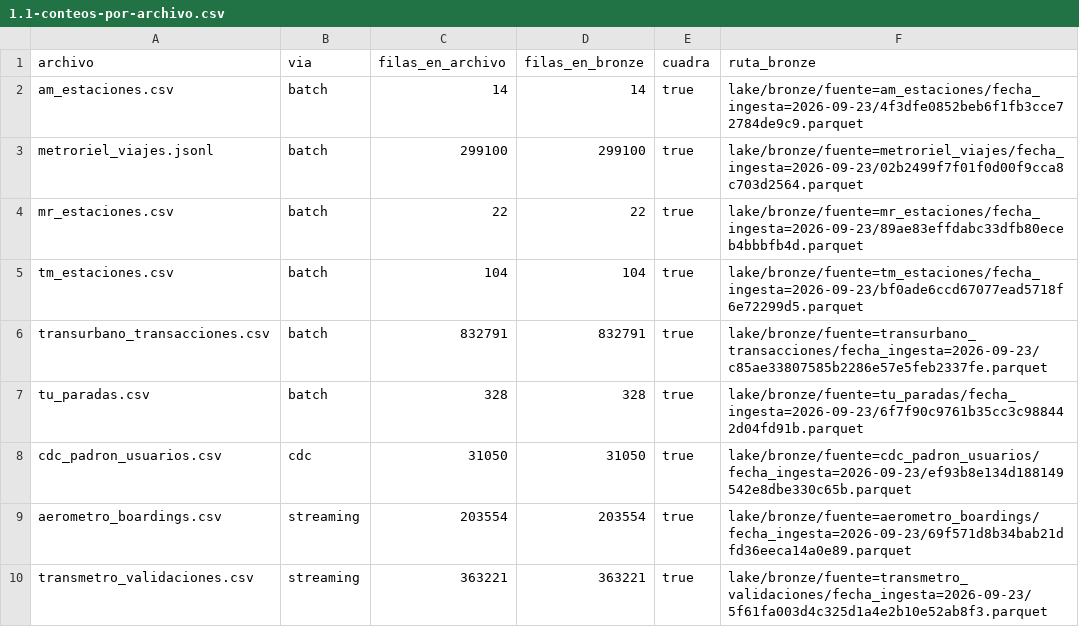
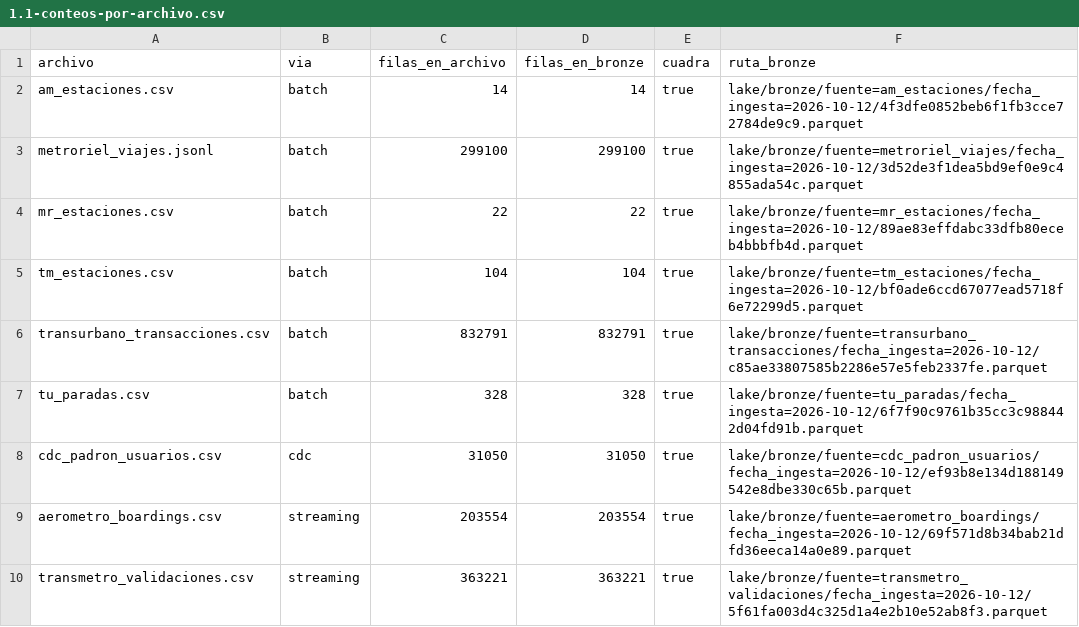
Before and after one commit to ydfarinas-ux/red-metropolitana, a CSV file: entregables/1.1-conteos-por-archivo.csv, drawn as a sheet.

Commit message:
entrega proyecto fase 2 y 3

```diff
--- a/entregables/1.1-conteos-por-archivo.csv
+++ b/entregables/1.1-conteos-por-archivo.csv
@@ -1,10 +1,10 @@
 archivo,via,filas_en_archivo,filas_en_bronze,cuadra,ruta_bronze
-am_estaciones.csv,batch,14,14,true,lake/bronze/fuente=am_estaciones/fecha_ingesta=2026-09-23/4f3dfe0852beb6f1fb3cce72784de9c9.parquet
-metroriel_viajes.jsonl,batch,299100,299100,true,lake/bronze/fuente=metroriel_viajes/fecha_ingesta=2026-09-23/02b2499f7f01f0d00f9cca8c703d2564.parquet
-mr_estaciones.csv,batch,22,22,true,lake/bronze/fuente=mr_estaciones/fecha_ingesta=2026-09-23/89ae83effdabc33dfb80eceb4bbbfb4d.parquet
-tm_estaciones.csv,batch,104,104,true,lake/bronze/fuente=tm_estaciones/fecha_ingesta=2026-09-23/bf0ade6ccd67077ead5718f6e72299d5.parquet
-transurbano_transacciones.csv,batch,832791,832791,true,lake/bronze/fuente=transurbano_transacciones/fecha_ingesta=2026-09-23/c85ae33807585b2286e57e5feb2337fe.parquet
-tu_paradas.csv,batch,328,328,true,lake/bronze/fuente=tu_paradas/fecha_ingesta=2026-09-23/6f7f90c9761b35cc3c988442d04fd91b.parquet
-cdc_padron_usuarios.csv,cdc,31050,31050,true,lake/bronze/fuente=cdc_padron_usuarios/fecha_ingesta=2026-09-23/ef93b8e134d188149542e8dbe330c65b.parquet
-aerometro_boardings.csv,streaming,203554,203554,true,lake/bronze/fuente=aerometro_boardings/fecha_ingesta=2026-09-23/69f571d8b34bab21dfd36eeca14a0e89.parquet
-transmetro_validaciones.csv,streaming,363221,363221,true,lake/bronze/fuente=transmetro_validaciones/fecha_ingesta=2026-09-23/5f61fa003d4c325d1a4e2b10e52ab8f3.parquet
+am_estaciones.csv,batch,14,14,true,lake/bronze/fuente=am_estaciones/fecha_ingesta=2026-10-12/4f3dfe0852beb6f1fb3cce72784de9c9.parquet
+metroriel_viajes.jsonl,batch,299100,299100,true,lake/bronze/fuente=metroriel_viajes/fecha_ingesta=2026-10-12/3d52de3f1dea5bd9ef0e9c4855ada54c.parquet
+mr_estaciones.csv,batch,22,22,true,lake/bronze/fuente=mr_estaciones/fecha_ingesta=2026-10-12/89ae83effdabc33dfb80eceb4bbbfb4d.parquet
+tm_estaciones.csv,batch,104,104,true,lake/bronze/fuente=tm_estaciones/fecha_ingesta=2026-10-12/bf0ade6ccd67077ead5718f6e72299d5.parquet
+transurbano_transacciones.csv,batch,832791,832791,true,lake/bronze/fuente=transurbano_transacciones/fecha_ingesta=2026-10-12/c85ae33807585b2286e57e5feb2337fe.parquet
+tu_paradas.csv,batch,328,328,true,lake/bronze/fuente=tu_paradas/fecha_ingesta=2026-10-12/6f7f90c9761b35cc3c988442d04fd91b.parquet
+cdc_padron_usuarios.csv,cdc,31050,31050,true,lake/bronze/fuente=cdc_padron_usuarios/fecha_ingesta=2026-10-12/ef93b8e134d188149542e8dbe330c65b.parquet
+aerometro_boardings.csv,streaming,203554,203554,true,lake/bronze/fuente=aerometro_boardings/fecha_ingesta=2026-10-12/69f571d8b34bab21dfd36eeca14a0e89.parquet
+transmetro_validaciones.csv,streaming,363221,363221,true,lake/bronze/fuente=transmetro_validaciones/fecha_ingesta=2026-10-12/5f61fa003d4c325d1a4e2b10e52ab8f3.parquet
```
Also changed, not shown: 8 other files.
